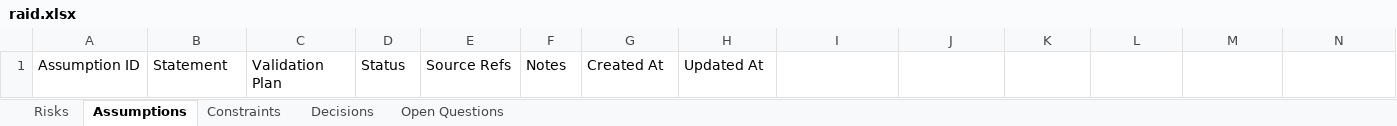
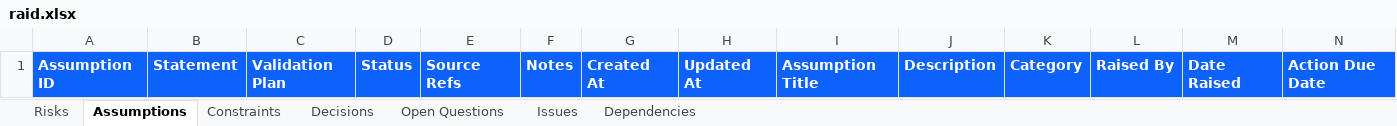
Before and after one commit to SukhpreetBains/workout-planner-sf, an Excel workbook: skills/initial-setup/assets/workspace-template/trackers/raid.xlsx, sheet Assumptions, drawn as a sheet; only a part is shown; values as stored, in another font and other column widths than the file's, no borders; the diff covers the shown part only; the diff names each change by its address in the sheet, - before the commit and + after, or states it on an @@ line.

```diff
--- a/skills/initial-setup/assets/workspace-template/trackers/raid.xlsx (sheet Assumptions)
+++ b/skills/initial-setup/assets/workspace-template/trackers/raid.xlsx (sheet Assumptions)
+sheet tab: Issues
+sheet tab: Dependencies
-A1:N1 fill: none
+A1:N1 fill: #0C62FB
@@ A1:H1 bold: off → on, text colour: black → #FFFFFF @@
-I1: (empty)
+I1: Assumption Title
-J1: (empty)
+J1: Description
-K1: (empty)
+K1: Category
-L1: (empty)
+L1: Raised By
-M1: (empty)
+M1: Date Raised
-N1: (empty)
+N1: Action Due Date
```
Also changed, not shown: 6 edited cells and cell formats elsewhere in this sheet, sheet Risks, sheet Decisions, sheet Open Questions, sheet Constraints, 26 other files.
